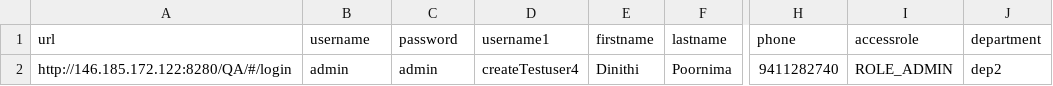
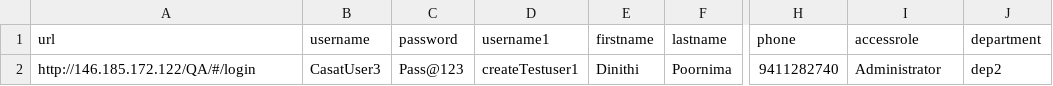
Before and after one commit to dinithip/automationproject, a CSV file: Casat4.0_Testing/Data/addUsers.csv, drawn as a sheet; only a part is shown, gaps mark what is left out; the diff names each change by its address in the sheet, - before the commit and + after, or states it on an @@ line.

```diff
--- a/Casat4.0_Testing/Data/addUsers.csv
+++ b/Casat4.0_Testing/Data/addUsers.csv
-A2 (url): http://146.185.172.122:8280/QA/#/login
+A2 (url): http://146.185.172.122/QA/#/login
-B2 (username): admin
+B2 (username): CasatUser3
-C2 (password): admin
+C2 (password): Pass@123
-D2 (username1): createTestuser4
+D2 (username1): createTestuser1
-I2 (accessrole): ROLE_ADMIN
+I2 (accessrole): Administrator
```
Also changed, not shown: Casat4.0_Testing/Data/addstandardactivity.csv, 15 other files.
